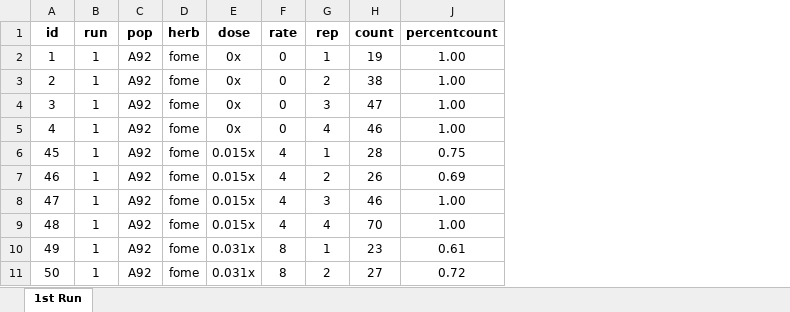
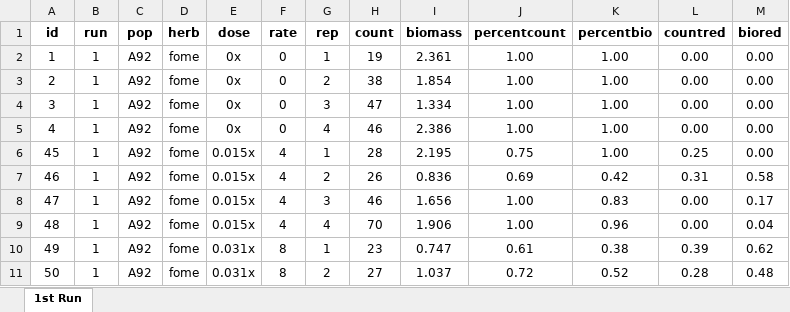
Before and after one commit to Wisc-Weeds/FFaleco, an Excel workbook: PhD/PhD Projects/Waterhemp/Bill Stangel_A92/2023/PRE/Fomesafen/Data Sheet_A92_Fomesafen PRE _outliers.xlsx, sheet 1st Run, drawn as a sheet; only a part is shown; values as stored, in another font and other column widths than the file's, no borders; the diff names each change by its address in the sheet, - before the commit and + after, or states it on an @@ line.

```diff
--- a/PhD/PhD Projects/Waterhemp/Bill Stangel_A92/2023/PRE/Fomesafen/Data Sheet_A92_Fomesafen PRE _outliers.xlsx (sheet 1st Run)
+++ b/PhD/PhD Projects/Waterhemp/Bill Stangel_A92/2023/PRE/Fomesafen/Data Sheet_A92_Fomesafen PRE _outliers.xlsx (sheet 1st Run)
@@ column I (biomass) unhidden, rows 2-11: 2.361 | 1.854 | 1.334 | 2.386 | 2.195 | 0.836 | 1.656 | 1.906 | 0.747 | 1.037 @@
@@ column K (percentbio) unhidden, rows 2-11: 1.00 | 1.00 | 1.00 | 1.00 | 1.00 | 0.42 | 0.83 | 0.96 | 0.38 | 0.52 @@
@@ column L (countred) unhidden, rows 2-11: 0.00 | 0.00 | 0.00 | 0.00 | 0.25 | 0.31 | 0.00 | 0.00 | 0.39 | 0.28 @@
@@ column M (biored) unhidden, rows 2-11: 0.00 | 0.00 | 0.00 | 0.00 | 0.00 | 0.58 | 0.17 | 0.04 | 0.62 | 0.48 @@
```
Also changed, not shown: hidden cells, PhD/PhD Projects/Waterhemp/Bill Stangel_A92/2023/POST/Fomesafen/Data Sheet_A92 Fomesafen POST.xlsx, 5 other files.
